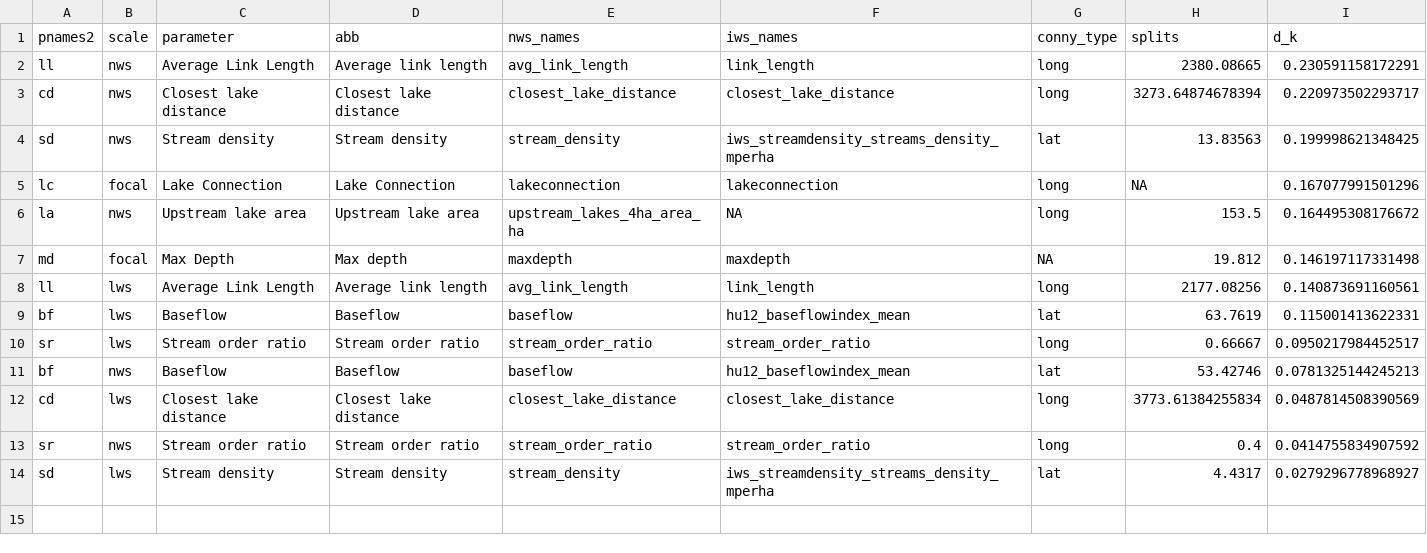
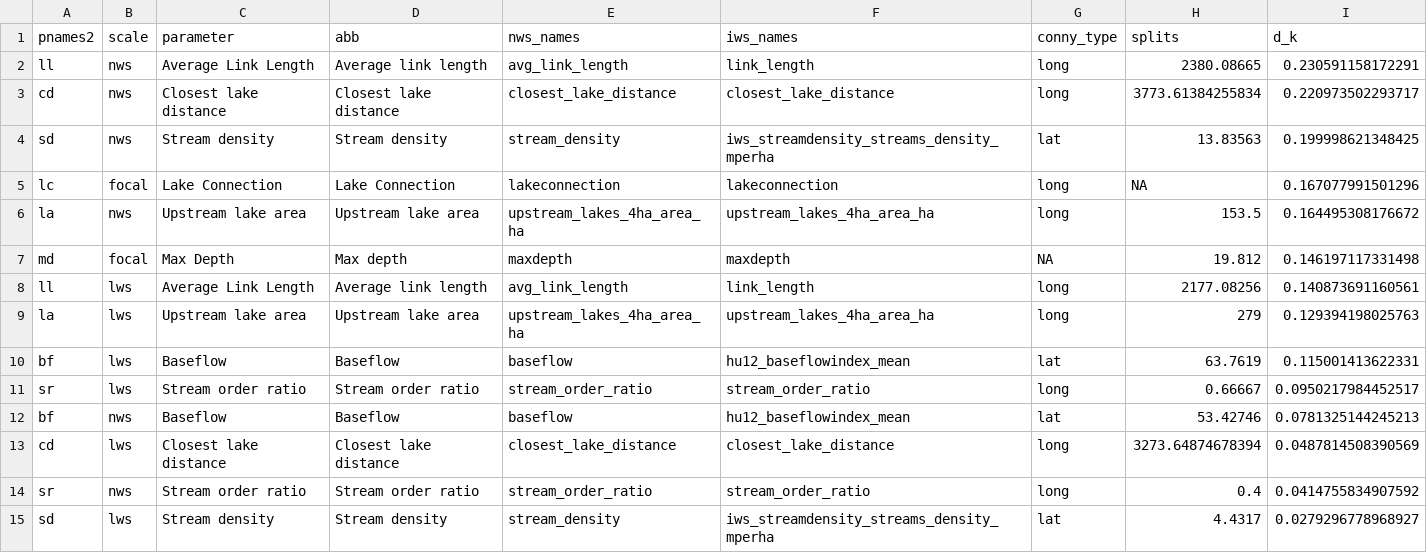
Before and after one commit to jsta/nes_connectivity_p, a CSV file: scripts/table_1.csv, drawn as a sheet.

Commit message:
propagate lws lake area to figures

```diff
--- a/scripts/table_1.csv
+++ b/scripts/table_1.csv
@@ -2,8 +2,9 @@
 "ll","nws","Average Link Length","Average link length","avg_link_length","link_length","long",2380.08665,0.230591158172291
-"cd","nws","Closest lake distance","Closest lake distance","closest_lake_distance","closest_lake_distance","long",3273.64874678394,0.220973502293717
+"cd","nws","Closest lake distance","Closest lake distance","closest_lake_distance","closest_lake_distance","long",3773.61384255834,0.220973502293717
 "sd","nws","Stream density","Stream density","stream_density","iws_streamdensity_streams_density_mperha","lat",13.83563,0.199998621348425
 "lc","focal","Lake Connection","Lake Connection","lakeconnection","lakeconnection","long",NA,0.167077991501296
-"la","nws","Upstream lake area","Upstream lake area","upstream_lakes_4ha_area_ha",NA,"long",153.5,0.164495308176672
+"la","nws","Upstream lake area","Upstream lake area","upstream_lakes_4ha_area_ha","upstream_lakes_4ha_area_ha","long",153.5,0.164495308176672
 "md","focal","Max Depth","Max depth","maxdepth","maxdepth",NA,19.812,0.146197117331498
 "ll","lws","Average Link Length","Average link length","avg_link_length","link_length","long",2177.08256,0.140873691160561
+"la","lws","Upstream lake area","Upstream lake area","upstream_lakes_4ha_area_ha","upstream_lakes_4ha_area_ha","long",279,0.129394198025763
 "bf","lws","Baseflow","Baseflow","baseflow","hu12_baseflowindex_mean","lat",63.7619,0.115001413622331
@@ -11,3 +12,3 @@
 "bf","nws","Baseflow","Baseflow","baseflow","hu12_baseflowindex_mean","lat",53.42746,0.0781325144245213
-"cd","lws","Closest lake distance","Closest lake distance","closest_lake_distance","closest_lake_distance","long",3773.61384255834,0.0487814508390569
+"cd","lws","Closest lake distance","Closest lake distance","closest_lake_distance","closest_lake_distance","long",3273.64874678394,0.0487814508390569
 "sr","nws","Stream order ratio","Stream order ratio","stream_order_ratio","stream_order_ratio","long",0.4,0.0414755834907592
```
Also changed, not shown: 5 other files.
